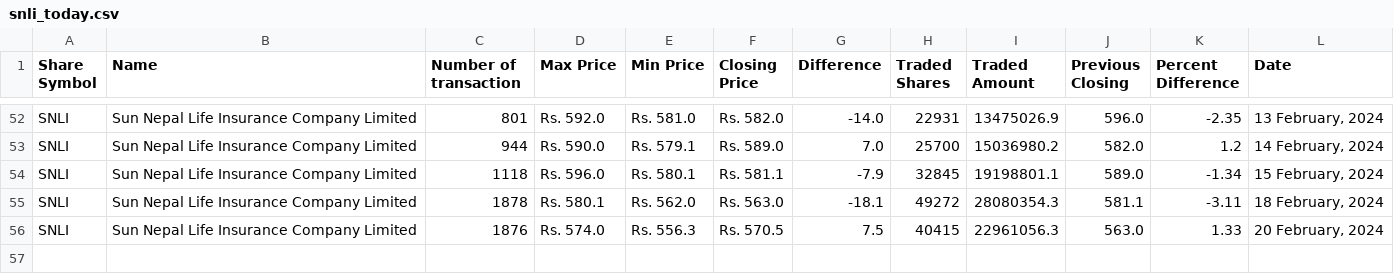
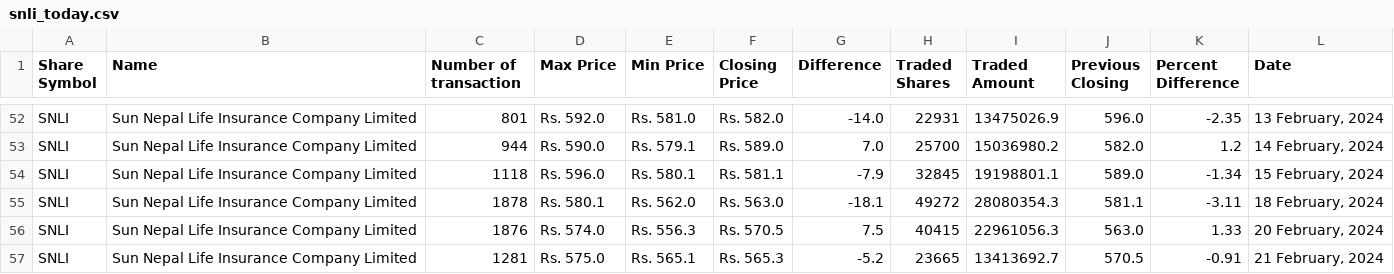
Before and after one commit to neeschal00/nepal-share, a CSV file: ShareData/snli_today.csv, drawn as a sheet; only a part is shown, gaps mark what is left out.

```diff
--- a/ShareData/snli_today.csv
+++ b/ShareData/snli_today.csv
@@ -56 +56,2 @@ SNLI,Sun Nepal Life Insurance Company Limited,1878,Rs. 580.1,Rs. 562.0,Rs. 563.0
 SNLI,Sun Nepal Life Insurance Company Limited,1876,Rs. 574.0,Rs. 556.3,Rs. 570.5,7.5,40415,22961056.3,563.0,1.33,"20 February, 2024"
+SNLI,Sun Nepal Life Insurance Company Limited,1281,Rs. 575.0,Rs. 565.1,Rs. 565.3,-5.2,23665,13413692.7,570.5,-0.91,"21 February, 2024"
```
Also changed, not shown: ShareData/mbjc_today.csv, ShareData/rnli_today.csv, 26 other files.
